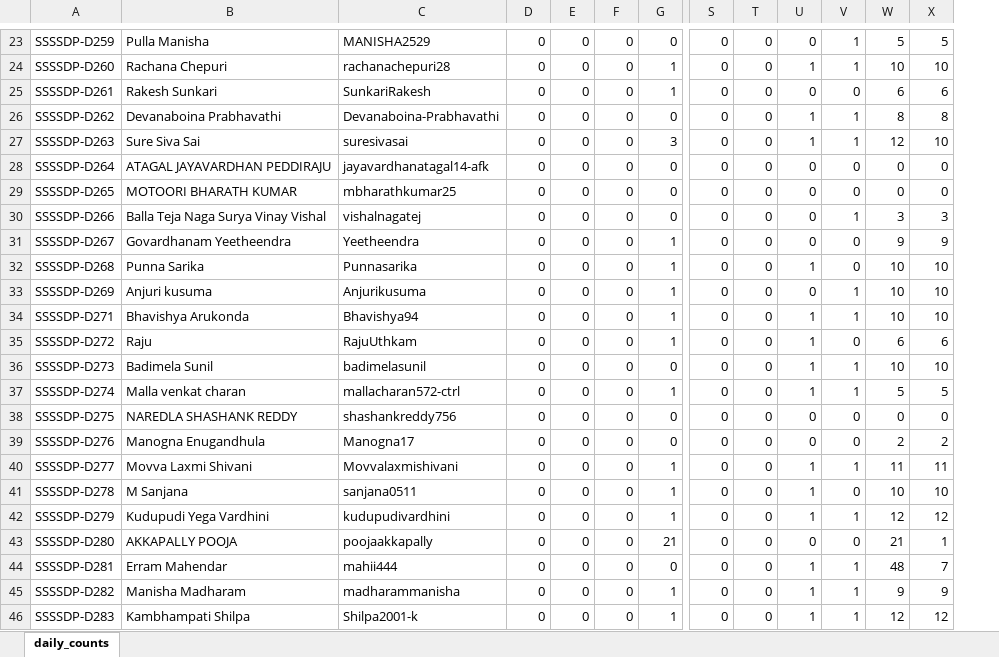
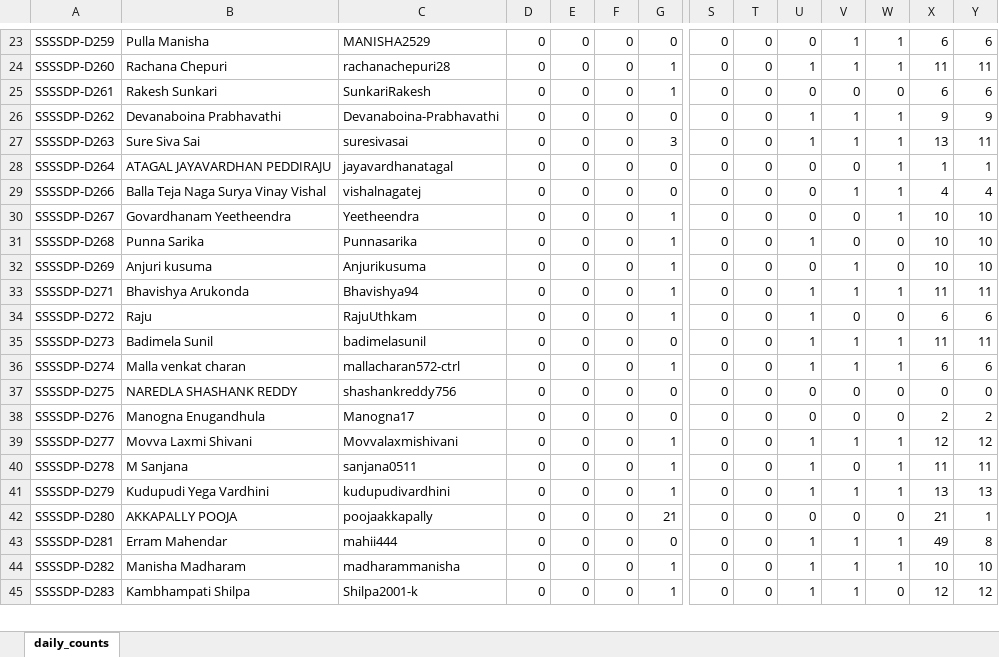
Before and after one commit to EaswarammaPreranaInc/SethuBatch3_DataEngineers, an Excel workbook: reports/submissions_daily_matrix.xlsx, sheet daily_counts, drawn as a sheet; only a part is shown, gaps mark what is left out; values as stored, in another font and other column widths than the file's, no borders; removed rows and columns are numbered as before the commit, all else as after; rows hold the shown columns only; the diff covers the shown part only; the diff names each change by its address in the sheet, - before the commit and + after, or states it on an @@ line.

```diff
--- a/reports/submissions_daily_matrix.xlsx (sheet daily_counts)
+++ b/reports/submissions_daily_matrix.xlsx (sheet daily_counts)
+column W, rows 23-45: 1 | 1 | 0 | 1 | 1 | 1 | 1 | 1 | 0 | 0 | 1 | 0 | 1 | 1 | 0 | 0 | 1 | 1 | 1 | 0 | 1 | 1 | 0
-X23: 5
+X23: 6
-Y23: 5
+Y23: 6
-X24: 10
+X24: 11
-Y24: 10
+Y24: 11
-X26: 8
+X26: 9
-Y26: 8
+Y26: 9
-X27: 12
+X27: 13
-Y27: 10
+Y27: 11
-C28: jayavardhanatagal14-afk
+C28: jayavardhanatagal
-X28: 0
+X28: 1
-Y28: 0
+Y28: 1
-row 29: SSSSDP-D265 | MOTOORI BHARATH KUMAR | mbharathkumar25 | 0 | 0 | 0 | 0 | 0 | 0 | 0 | 0 | 0 | 0
-X29: 3
+X29: 4
-Y29: 3
+Y29: 4
-X30: 9
+X30: 10
-Y30: 9
+Y30: 10
-X33: 10
+X33: 11
-Y33: 10
+Y33: 11
-X35: 10
+X35: 11
-Y35: 10
+Y35: 11
-X36: 5
+X36: 6
-Y36: 5
+Y36: 6
-X39: 11
+X39: 12
-Y39: 11
+Y39: 12
-X40: 10
+X40: 11
-Y40: 10
+Y40: 11
-X41: 12
+X41: 13
-Y41: 12
+Y41: 13
-X43: 48
+X43: 49
-Y43: 7
+Y43: 8
-X44: 9
+X44: 10
-Y44: 9
+Y44: 10
```
Also changed, not shown: 8 added rows, 7 removed rows and 116 edited cells elsewhere in this sheet, 5 other files.
